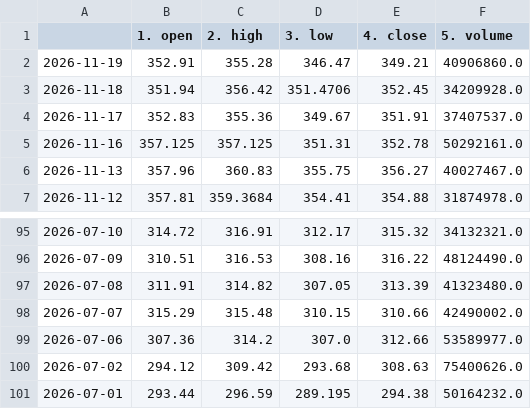
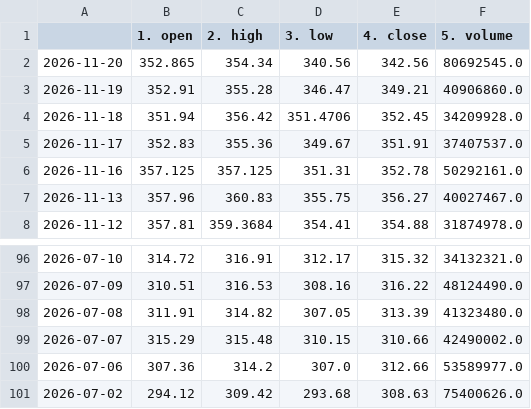
Before and after one commit to Data-Science-Projekt/Data_Science_Projekt_new, a CSV file: data/stock_AAPL.csv, drawn as a sheet; only a part is shown, gaps mark what is left out.

```diff
--- a/data/stock_AAPL.csv
+++ b/data/stock_AAPL.csv
@@ -1,2 +1,3 @@
 ,1. open,2. high,3. low,4. close,5. volume
+2026-11-20,352.865,354.34,340.56,342.56,80692545.0
 2026-11-19,352.91,355.28,346.47,349.21,40906860.0
@@ -100,2 +101 @@
 2026-07-02,294.12,309.42,293.68,308.63,75400626.0
-2026-07-01,293.44,296.59,289.195,294.38,50164232.0
```
Also changed, not shown: data/consumer_sentiment.csv, data/stock_GS.csv, 4 other files.
